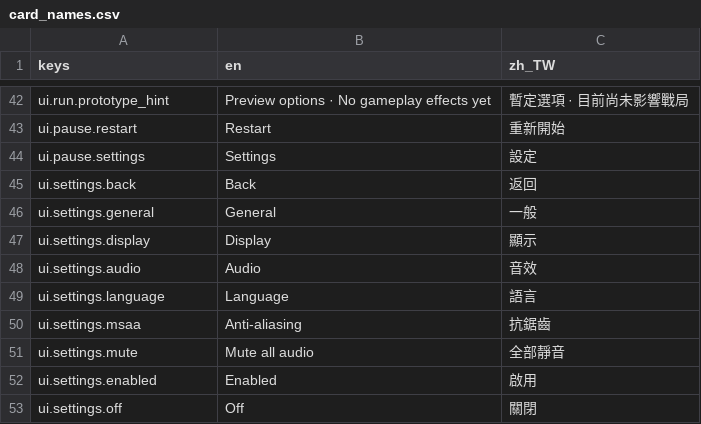
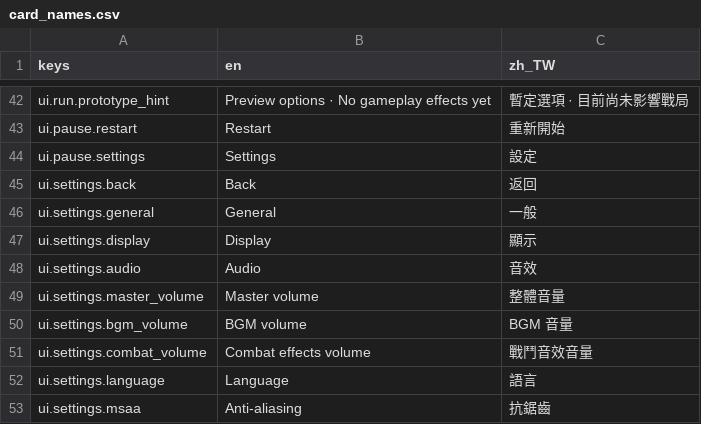
Before and after one commit to waltsaijh/begins-with-a-road, a CSV file: assets/translations/card_names.csv, drawn as a sheet; only a part is shown, gaps mark what is left out; the shorter side is filled out with more unchanged rows; the diff names each change by its address in the sheet, - before the commit and + after, or states it on an @@ line.

```diff
--- a/assets/translations/card_names.csv
+++ b/assets/translations/card_names.csv
+row 49: ui.settings.master_volume | Master volume | 整體音量
+row 50: ui.settings.bgm_volume | BGM volume | BGM 音量
+row 51: ui.settings.combat_volume | Combat effects volume | 戰鬥音效音量
```
Also changed, not shown: 50 other files.
